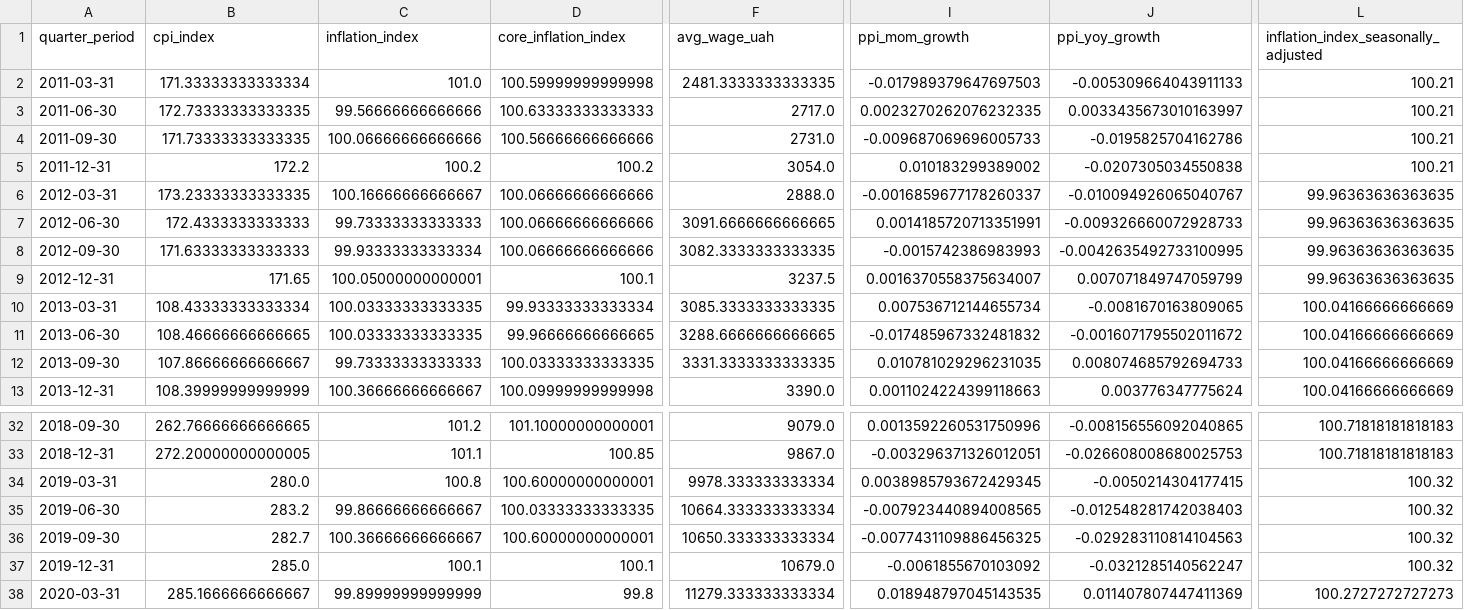
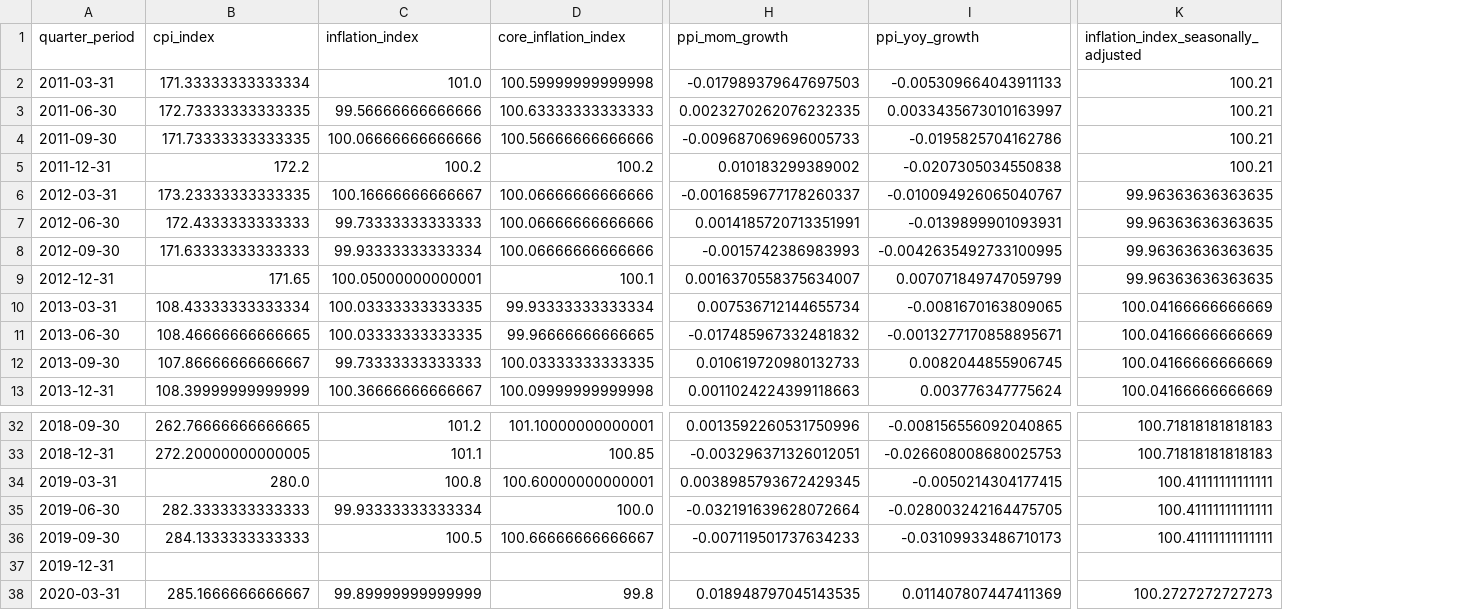
Before and after one commit to StakhurskyiD/InflationAnalysisForecast, a CSV file: src/research_data/processed_data/converted_from_monthly_quarterly_data.csv, drawn as a sheet; only a part is shown, gaps mark what is left out; removed rows and columns are numbered as before the commit, all else as after; the diff covers the shown part only; the diff names each change by its address in the sheet, - before the commit and + after, or states it on an @@ line.

```diff
--- a/src/research_data/processed_data/converted_from_monthly_quarterly_data.csv
+++ b/src/research_data/processed_data/converted_from_monthly_quarterly_data.csv
-column F (avg_wage_uah), rows 2-13: 2481.3333333333335 | 2717.0 | 2731.0 | 3054.0 | 2888.0 | 3091.6666666666665 | 3082.3333333333335 | 3237.5 | 3085.3333333333335 | 3288.6666666666665 | 3331.3333333333335 | 3390.0; rows 32-38: 9079.0 | 9867.0 | 9978.333333333334 | 10664.333333333334 | 10650.333333333334 | 10679.0 | 11279.333333333334
-I7 (ppi_yoy_growth): -0.009326660072928733
+I7 (ppi_yoy_growth): -0.0139899901093931
-I11 (ppi_yoy_growth): -0.0016071795502011672
+I11 (ppi_yoy_growth): -0.0013277170858895671
-H12 (ppi_mom_growth): 0.010781029296231035
+H12 (ppi_mom_growth): 0.010619720980132733
-I12 (ppi_yoy_growth): 0.008074685792694733
+I12 (ppi_yoy_growth): 0.0082044855906745
-K34:K36: 100.32
+K34:K36: 100.41111111111111
-B35 (cpi_index): 283.2
+B35 (cpi_index): 282.3333333333333
-C35 (inflation_index): 99.86666666666667
+C35 (inflation_index): 99.93333333333334
-D35 (core_inflation_index): 100.03333333333335
+D35 (core_inflation_index): 100.0
-H35 (ppi_mom_growth): -0.007923440894008565
+H35 (ppi_mom_growth): -0.032191639628072664
-I35 (ppi_yoy_growth): -0.012548281742038403
+I35 (ppi_yoy_growth): -0.028003242164475705
-B36 (cpi_index): 282.7
+B36 (cpi_index): 284.1333333333333
-C36 (inflation_index): 100.36666666666667
+C36 (inflation_index): 100.5
-D36 (core_inflation_index): 100.60000000000001
+D36 (core_inflation_index): 100.66666666666667
-H36 (ppi_mom_growth): -0.0077431109886456325
+H36 (ppi_mom_growth): -0.007119501737634233
-I36 (ppi_yoy_growth): -0.029283110814104563
+I36 (ppi_yoy_growth): -0.03109933486710173
-B37 (cpi_index): 285.0
+B37 (cpi_index): (empty)
-C37 (inflation_index): 100.1
+C37 (inflation_index): (empty)
-D37 (core_inflation_index): 100.1
+D37 (core_inflation_index): (empty)
-H37 (ppi_mom_growth): -0.0061855670103092
+H37 (ppi_mom_growth): (empty)
-I37 (ppi_yoy_growth): -0.0321285140562247
+I37 (ppi_yoy_growth): (empty)
-K37: 100.32
+K37: (empty)
```
Also changed, not shown: 14 added rows and 9 edited cells elsewhere in this file, src/research_data/import_data/imported_monthly_data.csv, src/research_data/import_data/imported_quarterly_data.csv, 24 other files.
